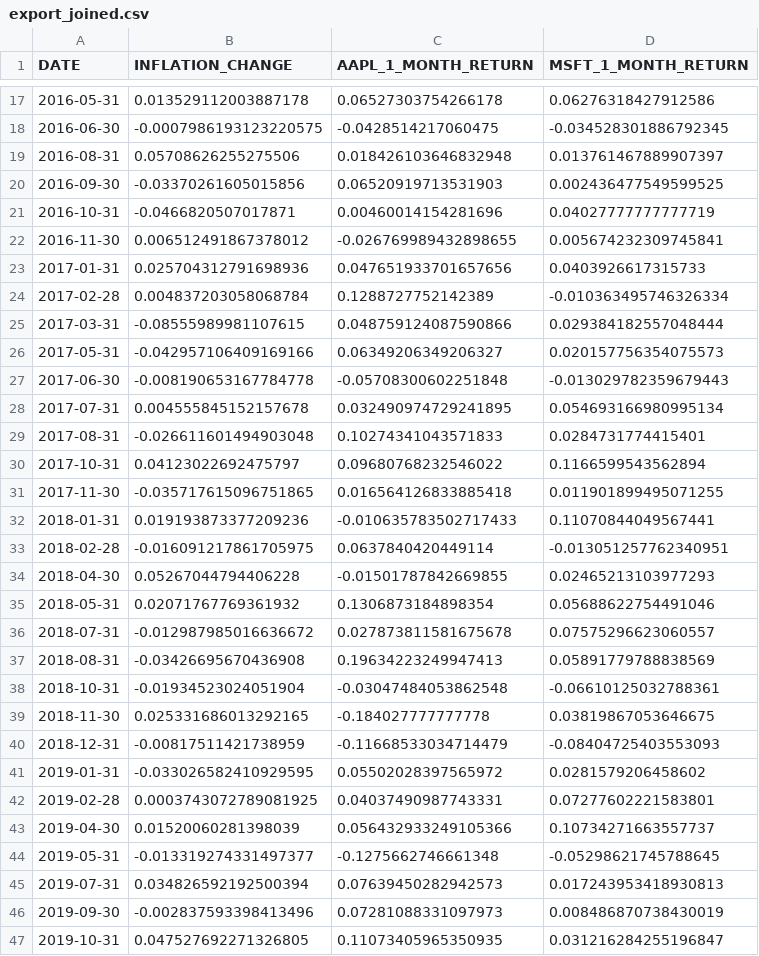
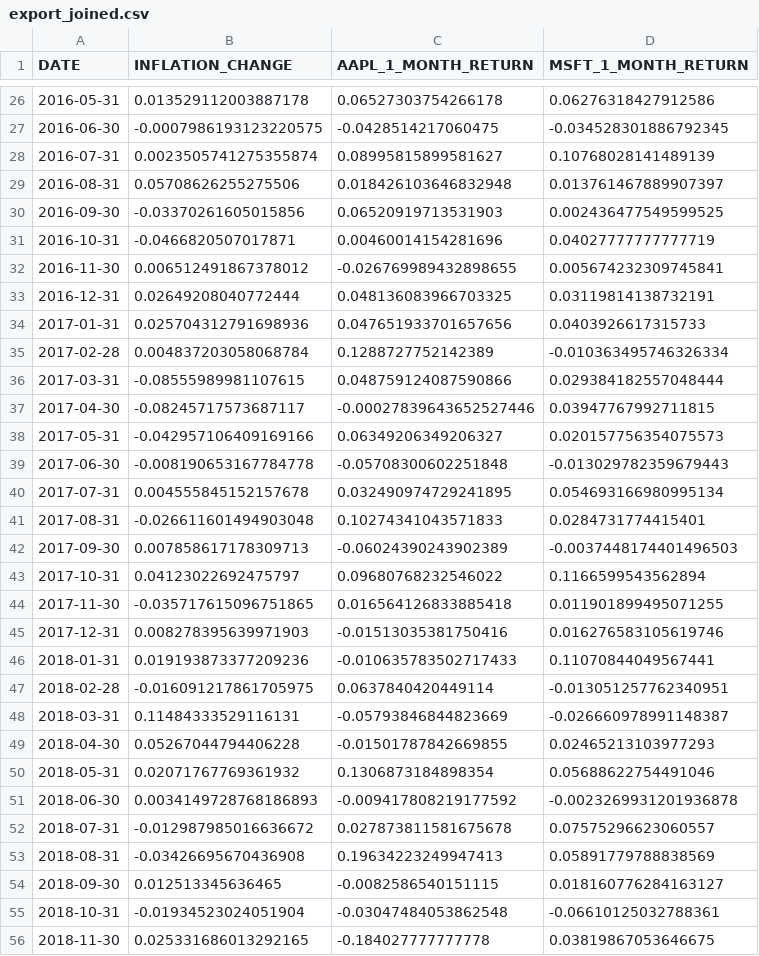
Before and after one commit to miharothl/und-ai-trading-strategies, a CSV file: excercises/project-1/export_joined.csv, drawn as a sheet; only a part is shown, gaps mark what is left out; the shorter side is filled out with more unchanged rows; the diff covers the shown part only.

```diff
--- a/excercises/project-1/export_joined.csv
+++ b/excercises/project-1/export_joined.csv
@@ -18,2 +27,3 @@
 2016-06-30,-0.0007986193123220575,-0.0428514217060475,-0.034528301886792345
+2016-07-31,0.0023505741275355874,0.08995815899581627,0.10768028141489139
 2016-08-31,0.05708626255275506,0.018426103646832948,0.013761467889907397
@@ -22,2 +32,3 @@
 2016-11-30,0.006512491867378012,-0.026769989432898655,0.005674232309745841
+2016-12-31,0.02649208040772444,0.048136083966703325,0.03119814138732191
 2017-01-31,0.025704312791698936,0.047651933701657656,0.0403926617315733
@@ -25,2 +36,3 @@
 2017-03-31,-0.08555989981107615,0.048759124087590866,0.029384182557048444
+2017-04-30,-0.08245717573687117,-0.00027839643652527446,0.03947767992711815
 2017-05-31,-0.042957106409169166,0.06349206349206327,0.020157756354075573
@@ -29,10 +41,15 @@
 2017-08-31,-0.026611601494903048,0.10274341043571833,0.0284731774415401
+2017-09-30,0.007858617178309713,-0.06024390243902389,-0.0037448174401496503
 2017-10-31,0.04123022692475797,0.09680768232546022,0.1166599543562894
 2017-11-30,-0.035717615096751865,0.016564126833885418,0.011901899495071255
+2017-12-31,0.008278395639971903,-0.01513035381750416,0.016276583105619746
 2018-01-31,0.019193873377209236,-0.010635783502717433,0.11070844049567441
 2018-02-28,-0.016091217861705975,0.0637840420449114,-0.013051257762340951
+2018-03-31,0.11484333529116131,-0.05793846844823669,-0.026660978991148387
 2018-04-30,0.05267044794406228,-0.01501787842669855,0.02465213103977293
 2018-05-31,0.02071767769361932,0.1306873184898354,0.05688622754491046
+2018-06-30,0.0034149728768186893,-0.009417808219177592,-0.0023269931201936878
 2018-07-31,-0.012987985016636672,0.027873811581675678,0.07575296623060557
 2018-08-31,-0.03426695670436908,0.19634223249947413,0.05891779788838569
+2018-09-30,0.012513345636465,-0.0082586540151115,0.018160776284163127
 2018-10-31,-0.01934523024051904,-0.03047484053862548,-0.06610125032788361
```
Also changed, not shown: 28 added rows elsewhere in this file, excercises/project-1/export_apple_monthly.csv, excercises/project-1/export_microsoft_monthly.csv, 48 other files.
